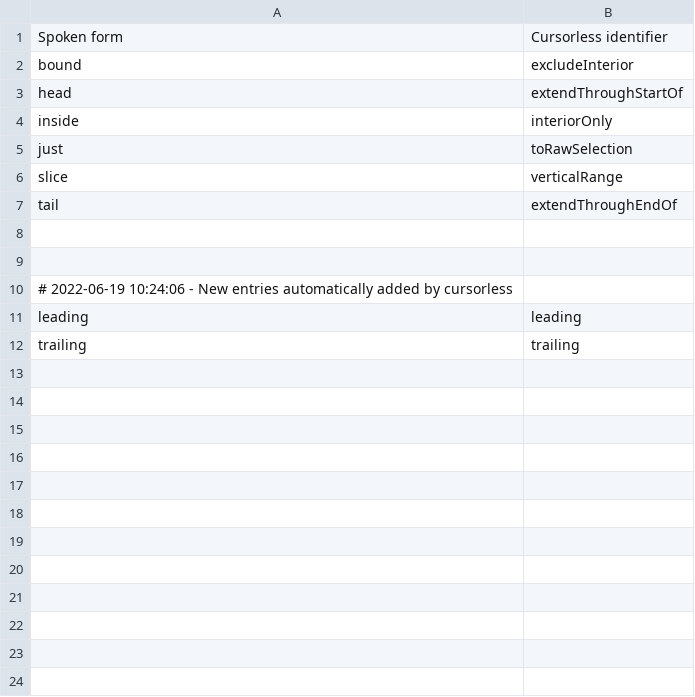
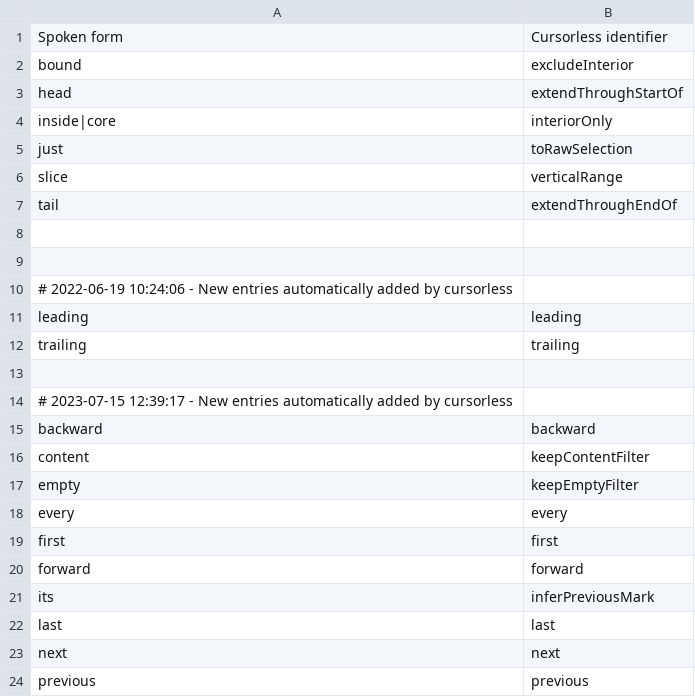
Before and after one commit to phillco/cursorless-settings, a CSV file: modifiers.csv, drawn as a sheet.

Commit message:
experimental_actions, hat_styles, modifier_scope_types: latest configurations

```diff
--- a/modifiers.csv
+++ b/modifiers.csv
@@ -3,3 +3,3 @@ bound, excludeInterior
 head, extendThroughStartOf
-inside, interiorOnly
+inside|core, interiorOnly
 just, toRawSelection
@@ -12 +12,13 @@ leading, leading
 trailing, trailing
+
+# 2023-07-15 12:39:17 - New entries automatically added by cursorless
+backward, backward
+content, keepContentFilter
+empty, keepEmptyFilter
+every, every
+first, first
+forward, forward
+its, inferPreviousMark
+last, last
+next, next
+previous, previous
```
Also changed, not shown: hat_styles.csv, modifier_scope_types.csv, 2 other files.
